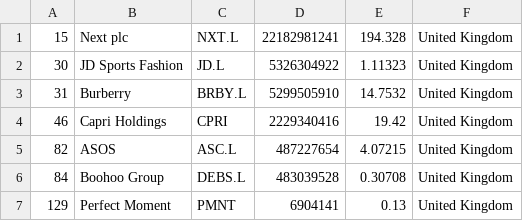
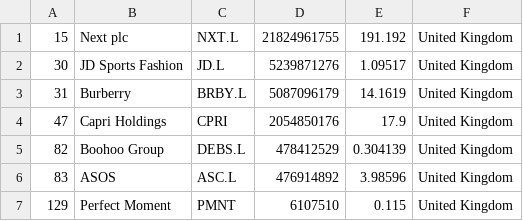
Before and after one commit to laa-hecap/exercises-silafae, a CSV file: companies_united_kingdom.csv, drawn as a sheet.

```diff
--- a/companies_united_kingdom.csv
+++ b/companies_united_kingdom.csv
@@ -1,7 +1,7 @@
-"15","Next plc","NXT.L","22182981241","194.328","United Kingdom"
-"30","JD Sports Fashion","JD.L","5326304922","1.11323","United Kingdom"
-"31","Burberry","BRBY.L","5299505910","14.7532","United Kingdom"
-"46","Capri Holdings","CPRI","2229340416","19.42","United Kingdom"
-"82","ASOS","ASC.L","487227654","4.07215","United Kingdom"
-"84","Boohoo Group","DEBS.L","483039528","0.30708","United Kingdom"
-"129","Perfect Moment","PMNT","6904141","0.13","United Kingdom"
+"15","Next plc","NXT.L","21824961755","191.192","United Kingdom"
+"30","JD Sports Fashion","JD.L","5239871276","1.09517","United Kingdom"
+"31","Burberry","BRBY.L","5087096179","14.1619","United Kingdom"
+"47","Capri Holdings","CPRI","2054850176","17.9","United Kingdom"
+"82","Boohoo Group","DEBS.L","478412529","0.304139","United Kingdom"
+"83","ASOS","ASC.L","476914892","3.98596","United Kingdom"
+"129","Perfect Moment","PMNT","6107510","0.115","United Kingdom"
```
Also changed, not shown: companies-all.csv, companies_france.csv, 1 other file.
